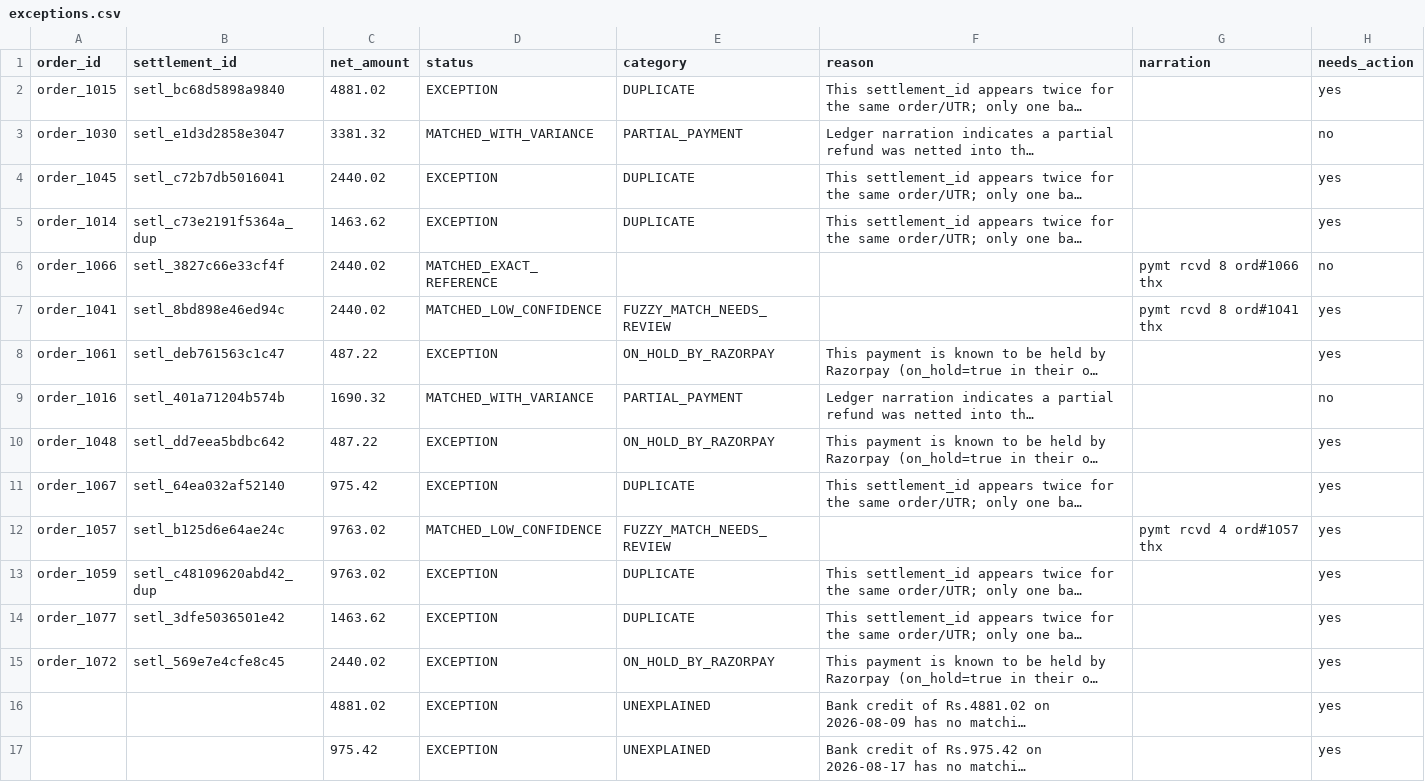
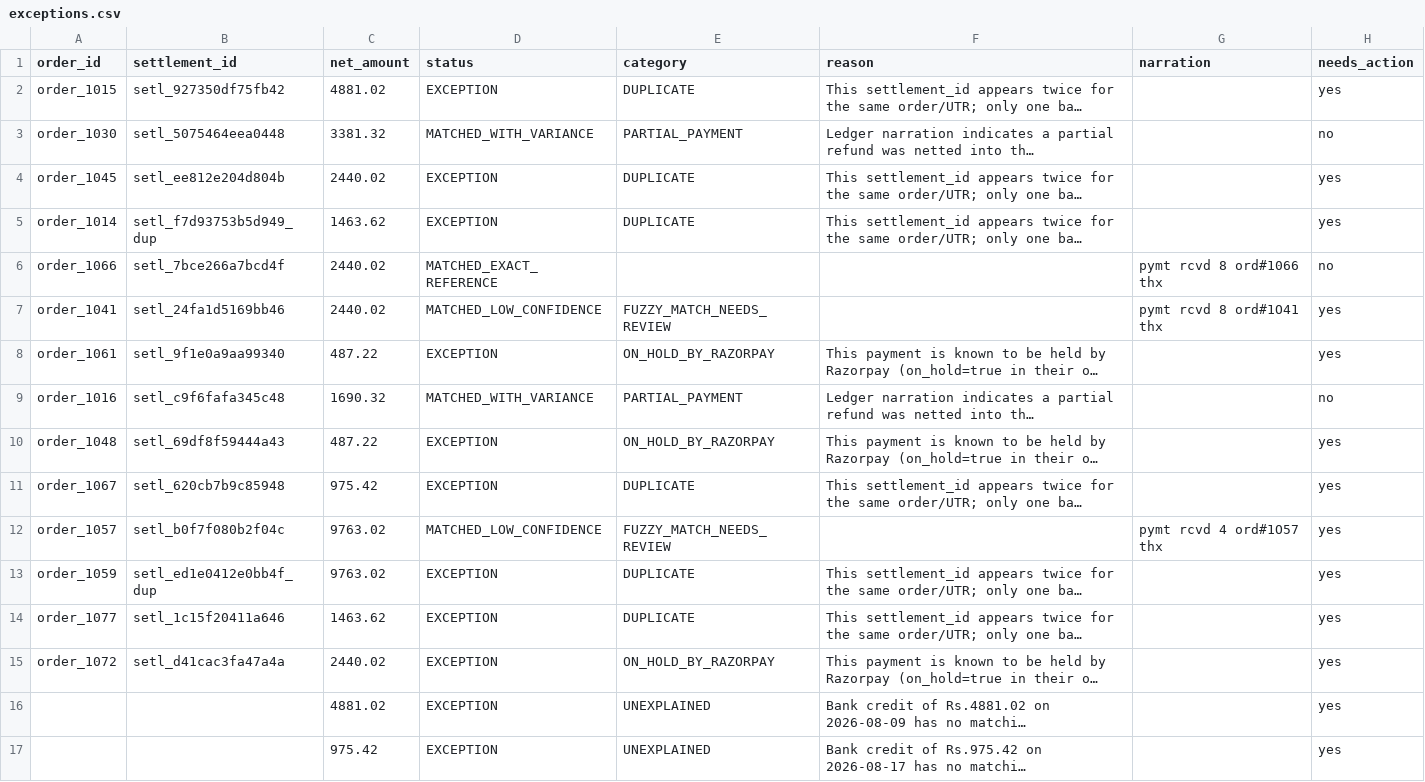
Before and after one commit to niy-ati/recon-engine, a CSV file: output/exceptions.csv, drawn as a sheet; only a part is shown; long unchanged cells end in …; the diff names each change by its address in the sheet, - before the commit and + after, or states it on an @@ line.

```diff
--- a/output/exceptions.csv
+++ b/output/exceptions.csv
-B2 (settlement_id): setl_bc68d5898a9840
+B2 (settlement_id): setl_927350df75fb42
-B3 (settlement_id): setl_e1d3d2858e3047
+B3 (settlement_id): setl_5075464eea0448
-B4 (settlement_id): setl_c72b7db5016041
+B4 (settlement_id): setl_ee812e204d804b
-B5 (settlement_id): setl_c73e2191f5364a_dup
+B5 (settlement_id): setl_f7d93753b5d949_dup
-B6 (settlement_id): setl_3827c66e33cf4f
+B6 (settlement_id): setl_7bce266a7bcd4f
-B7 (settlement_id): setl_8bd898e46ed94c
+B7 (settlement_id): setl_24fa1d5169bb46
-B8 (settlement_id): setl_deb761563c1c47
+B8 (settlement_id): setl_9f1e0a9aa99340
-B9 (settlement_id): setl_401a71204b574b
+B9 (settlement_id): setl_c9f6fafa345c48
-B10 (settlement_id): setl_dd7eea5bdbc642
+B10 (settlement_id): setl_69df8f59444a43
-B11 (settlement_id): setl_64ea032af52140
+B11 (settlement_id): setl_620cb7b9c85948
-B12 (settlement_id): setl_b125d6e64ae24c
+B12 (settlement_id): setl_b0f7f080b2f04c
-B13 (settlement_id): setl_c48109620abd42_dup
+B13 (settlement_id): setl_ed1e0412e0bb4f_dup
-B14 (settlement_id): setl_3dfe5036501e42
+B14 (settlement_id): setl_1c15f20411a646
-B15 (settlement_id): setl_569e7e4cfe8c45
+B15 (settlement_id): setl_d41cac3fa47a4a
```
Also changed, not shown: data/bank_statement.csv, data/settlement_report.csv, 9 other files.
